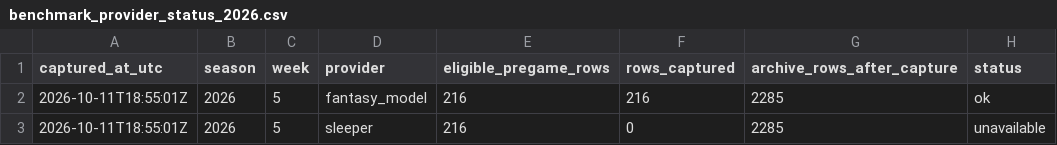
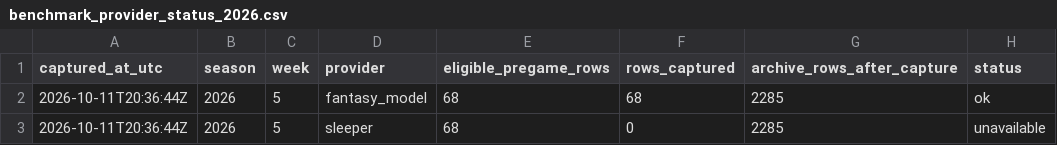
Before and after one commit to dpwrz/powers-newlon, a CSV file: output/benchmark_provider_status_2026.csv, drawn as a sheet; only a part is shown; the diff names each change by its address in the sheet, - before the commit and + after, or states it on an @@ line.

```diff
--- a/output/benchmark_provider_status_2026.csv
+++ b/output/benchmark_provider_status_2026.csv
-A2:A3 (captured_at_utc): 2026-10-11T18:55:01Z
+A2:A3 (captured_at_utc): 2026-10-11T20:36:44Z
-E2:E3 (eligible_pregame_rows): 216
+E2:E3 (eligible_pregame_rows): 68
-F2 (rows_captured): 216
+F2 (rows_captured): 68
```
Also changed, not shown: output/benchmark_pregame_archive_2026.csv, output/benchmark_snapshot_manifest_2026.csv.
